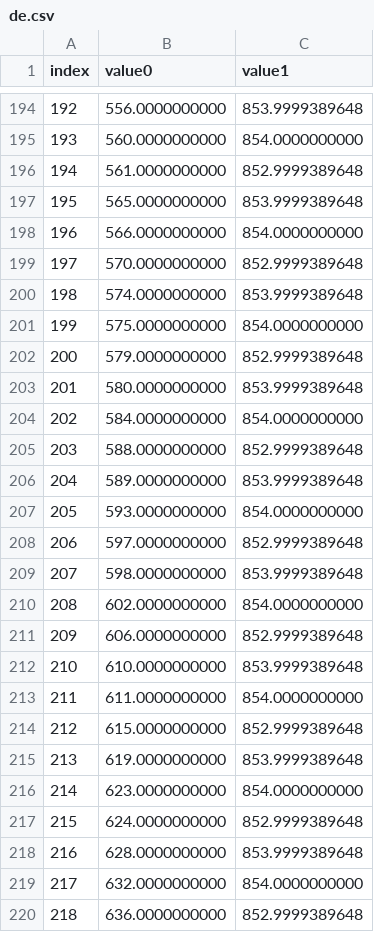
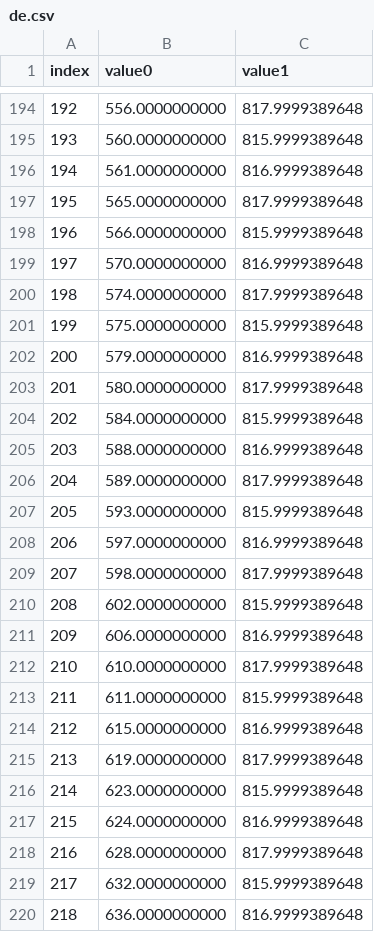
Before and after one commit to Leonhardqwq/simu_cpp, a CSV file: notebook/小鬼落点/de.csv, drawn as a sheet; only a part is shown, gaps mark what is left out; the diff covers the shown part only.

```diff
--- a/notebook/小鬼落点/de.csv
+++ b/notebook/小鬼落点/de.csv
@@ -194,27 +194,27 @@ index,value0,value1
-192,556.0000000000,853.9999389648
-193,560.0000000000,854.0000000000
-194,561.0000000000,852.9999389648
-195,565.0000000000,853.9999389648
-196,566.0000000000,854.0000000000
-197,570.0000000000,852.9999389648
-198,574.0000000000,853.9999389648
-199,575.0000000000,854.0000000000
-200,579.0000000000,852.9999389648
-201,580.0000000000,853.9999389648
-202,584.0000000000,854.0000000000
-203,588.0000000000,852.9999389648
-204,589.0000000000,853.9999389648
-205,593.0000000000,854.0000000000
-206,597.0000000000,852.9999389648
-207,598.0000000000,853.9999389648
-208,602.0000000000,854.0000000000
-209,606.0000000000,852.9999389648
-210,610.0000000000,853.9999389648
-211,611.0000000000,854.0000000000
-212,615.0000000000,852.9999389648
-213,619.0000000000,853.9999389648
-214,623.0000000000,854.0000000000
-215,624.0000000000,852.9999389648
-216,628.0000000000,853.9999389648
-217,632.0000000000,854.0000000000
-218,636.0000000000,852.9999389648
+192,556.0000000000,817.9999389648
+193,560.0000000000,815.9999389648
+194,561.0000000000,816.9999389648
+195,565.0000000000,817.9999389648
+196,566.0000000000,815.9999389648
+197,570.0000000000,816.9999389648
+198,574.0000000000,817.9999389648
+199,575.0000000000,815.9999389648
+200,579.0000000000,816.9999389648
+201,580.0000000000,817.9999389648
+202,584.0000000000,815.9999389648
+203,588.0000000000,816.9999389648
+204,589.0000000000,817.9999389648
+205,593.0000000000,815.9999389648
+206,597.0000000000,816.9999389648
+207,598.0000000000,817.9999389648
+208,602.0000000000,815.9999389648
+209,606.0000000000,816.9999389648
+210,610.0000000000,817.9999389648
+211,611.0000000000,815.9999389648
+212,615.0000000000,816.9999389648
+213,619.0000000000,817.9999389648
+214,623.0000000000,815.9999389648
+215,624.0000000000,816.9999389648
+216,628.0000000000,817.9999389648
+217,632.0000000000,815.9999389648
+218,636.0000000000,816.9999389648
```
Also changed, not shown: 74 edited cells elsewhere in this file, notebook/小鬼落点/小鬼落点.csv, 5 other files.
